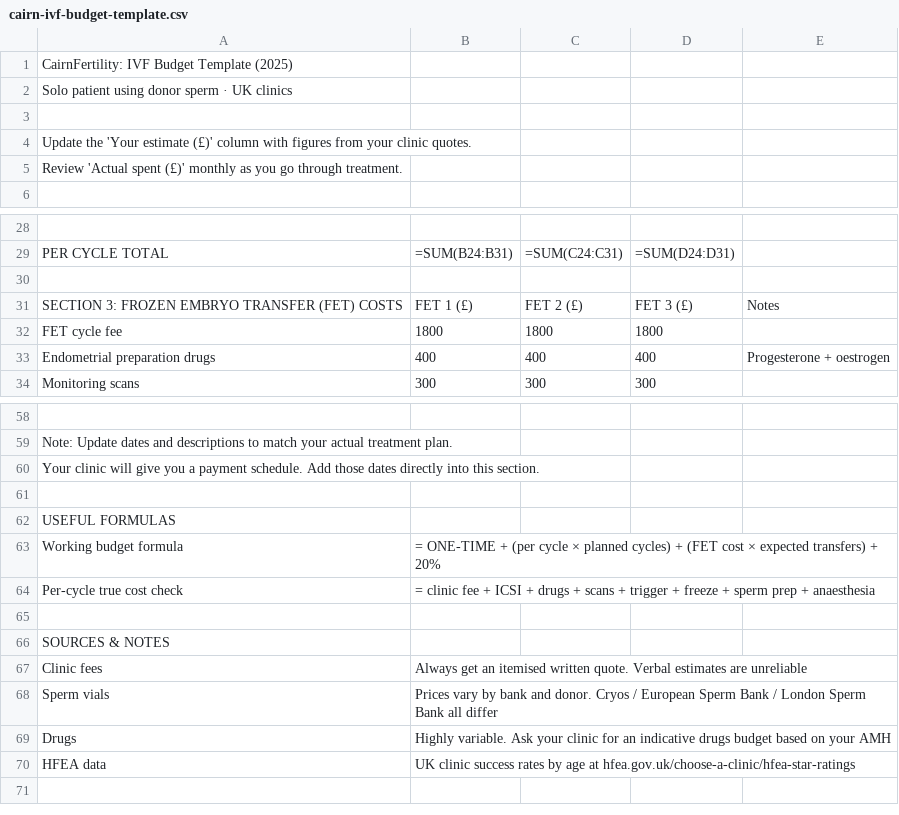
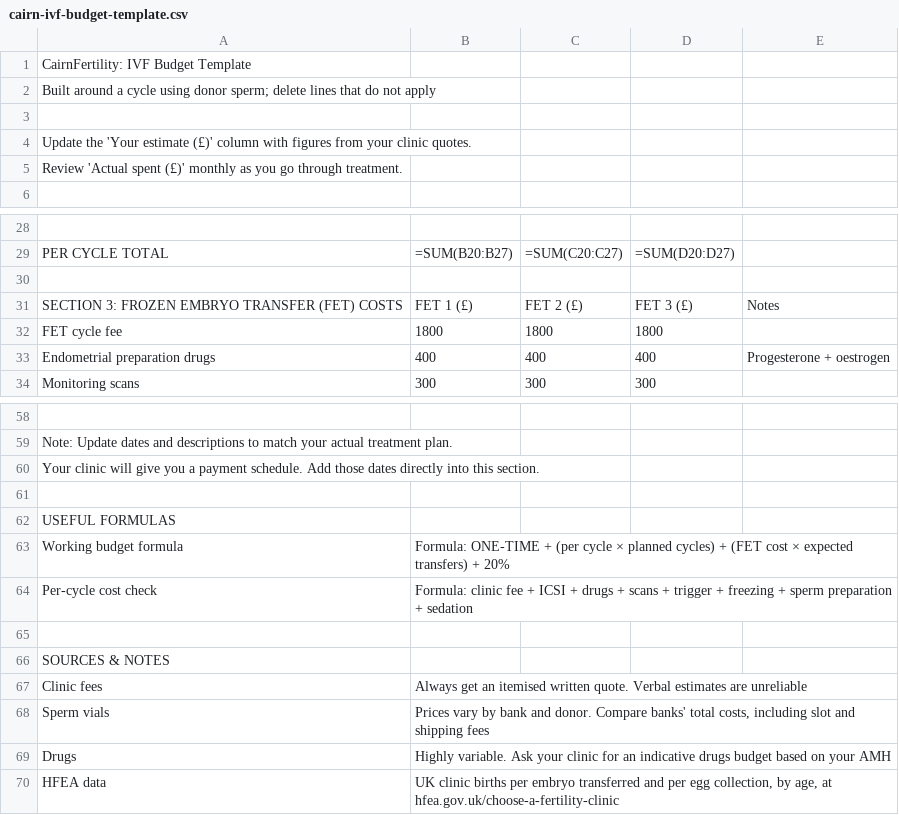
Before and after one commit to alice04121982/solo-hq, a CSV file: public/downloads/cairn-ivf-budget-template.csv, drawn as a sheet; only a part is shown, gaps mark what is left out; the diff covers the shown part only; the diff names each change by its address in the sheet, - before the commit and + after, or states it on an @@ line.

```diff
--- a/public/downloads/cairn-ivf-budget-template.csv
+++ b/public/downloads/cairn-ivf-budget-template.csv
-A1: CairnFertility: IVF Budget Template (2025)
+A1: CairnFertility: IVF Budget Template
-A2: Solo patient using donor sperm · UK clinics
+A2: Built around a cycle using donor sperm; delete lines that do not apply
-B29: =SUM(B24:B31)
+B29: =SUM(B20:B27)
-C29: =SUM(C24:C31)
+C29: =SUM(C20:C27)
-D29: =SUM(D24:D31)
+D29: =SUM(D20:D27)
-B63: = ONE-TIME +…
+B63: Formula: ONE-TIME +…
-A64: Per-cycle true cost check
+A64: Per-cycle cost check
-B64: = clinic fee + ICSI + drugs + scans + trigger + freeze + sperm prep + anaesthesia
+B64: Formula: clinic fee + ICSI + drugs + scans + trigger + freezing + sperm preparation + sedation
-B68: …and donor. Cryos / European Sperm Bank / London Sperm Bank all differ
+B68: …and donor. Compare banks' total costs, including slot and shipping fees
-B70: UK clinic success rates by age at hfea.gov.uk/choose-a-clinic/hfea-star-ratings
+B70: UK clinic births per embryo transferred and per egg collection, by age, at hfea.gov.uk/choose-a-fertility-clinic
```
Also changed, not shown: 6 added rows, 6 removed rows and 50 edited cells elsewhere in this file, 39 other files.
